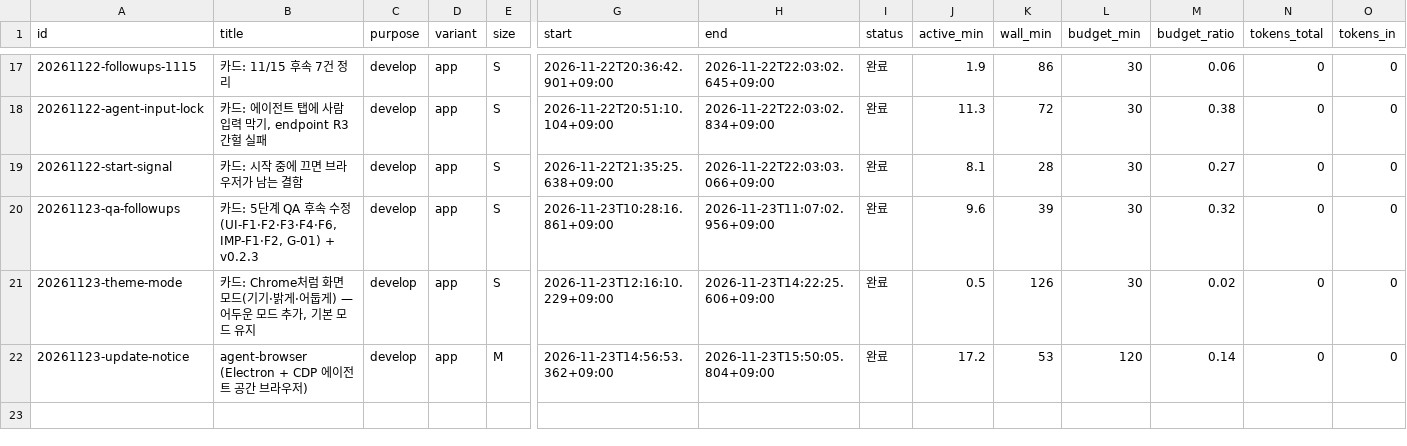
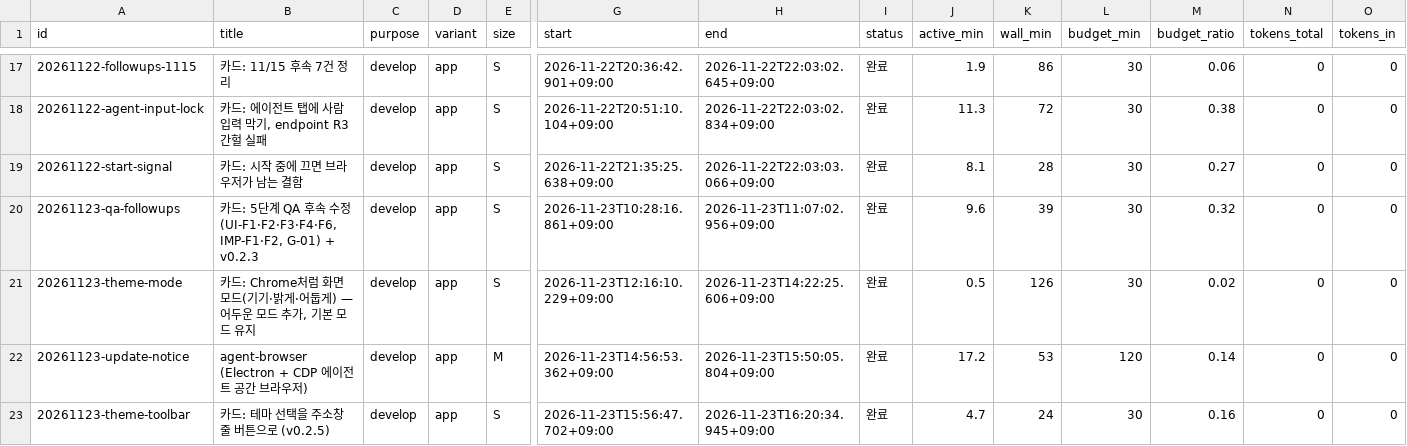
Before and after one commit to luminFrost/agent-browser, a CSV file: docs/aif/ledger.csv, drawn as a sheet; only a part is shown, gaps mark what is left out; rows hold the shown columns only; the diff names each change by its address in the sheet, - before the commit and + after, or states it on an @@ line.

```diff
--- a/docs/aif/ledger.csv
+++ b/docs/aif/ledger.csv
+row 23: 20261123-theme-toolbar | 카드: 테마 선택을 주소창 줄 버튼으로 (v0.2.5) | develop | app | S | 2026-11-23T15:56:47.702+09:00 | 2026-11-23T16:20:34.945+09:00 | 완료 | 4.7 | 24 | 30 | 0.16 | 0 | 0
```
Also changed, not shown: 22 other files.
